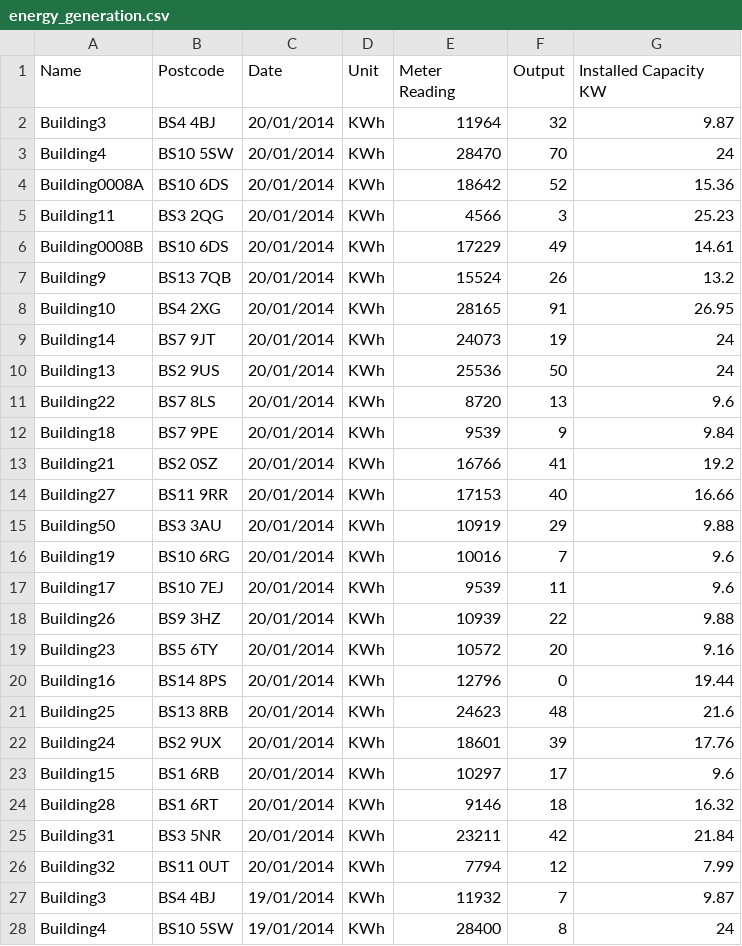
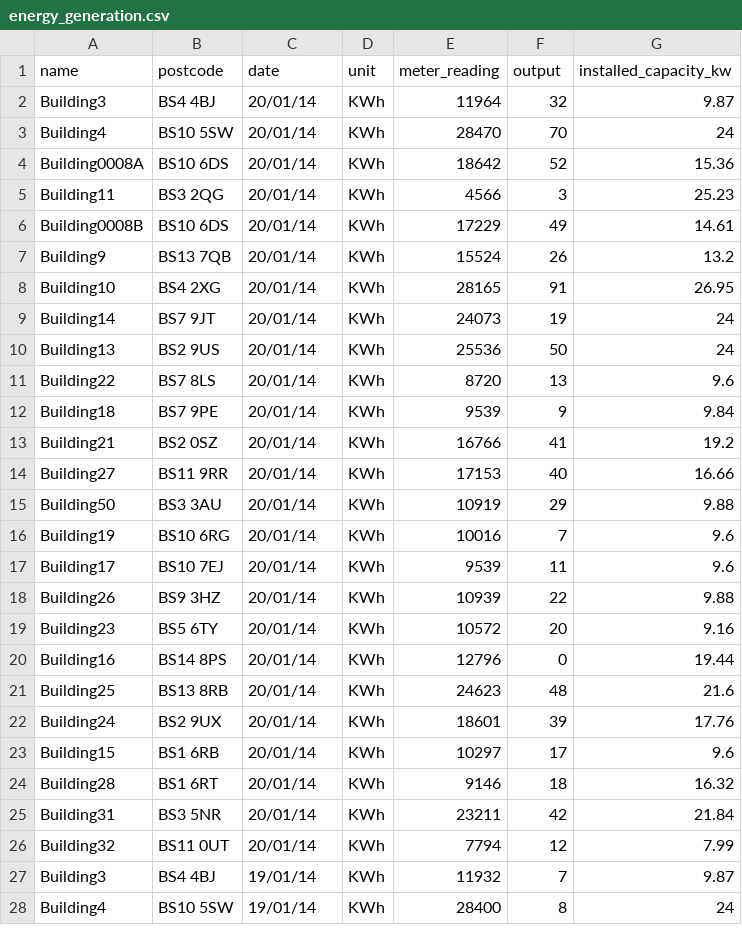
Before and after one commit to wwymak/solar-panel-vis, a CSV file: data/energy_generation.csv, drawn as a sheet; only a part is shown; the diff covers the shown part only.

Commit message:
chainging data labels to remove empty spaces

```diff
--- a/data/energy_generation.csv
+++ b/data/energy_generation.csv
@@ -1,28 +1,28 @@
-Name,Postcode,Date,Unit,Meter Reading,Output,Installed Capacity KW
-Building3,BS4 4BJ,20/01/2014,KWh,11964,32,9.87
-Building4,BS10 5SW,20/01/2014,KWh,28470,70,24
-Building0008A,BS10 6DS,20/01/2014,KWh,18642,52,15.36
-Building11,BS3 2QG,20/01/2014,KWh,4566,3,25.23
-Building0008B,BS10 6DS,20/01/2014,KWh,17229,49,14.61
-Building9,BS13 7QB,20/01/2014,KWh,15524,26,13.2
-Building10,BS4 2XG,20/01/2014,KWh,28165,91,26.95
-Building14,BS7 9JT,20/01/2014,KWh,24073,19,24
-Building13,BS2 9US,20/01/2014,KWh,25536,50,24
-Building22,BS7 8LS,20/01/2014,KWh,8720,13,9.6
-Building18,BS7 9PE,20/01/2014,KWh,9539,9,9.84
-Building21,BS2 0SZ,20/01/2014,KWh,16766,41,19.2
-Building27,BS11 9RR,20/01/2014,KWh,17153,40,16.66
-Building50,BS3 3AU,20/01/2014,KWh,10919,29,9.88
-Building19,BS10 6RG,20/01/2014,KWh,10016,7,9.6
-Building17,BS10 7EJ,20/01/2014,KWh,9539,11,9.6
-Building26,BS9 3HZ,20/01/2014,KWh,10939,22,9.88
-Building23,BS5 6TY,20/01/2014,KWh,10572,20,9.16
-Building16,BS14 8PS,20/01/2014,KWh,12796,0,19.44
-Building25,BS13 8RB,20/01/2014,KWh,24623,48,21.6
-Building24,BS2 9UX,20/01/2014,KWh,18601,39,17.76
-Building15,BS1 6RB,20/01/2014,KWh,10297,17,9.6
-Building28,BS1 6RT,20/01/2014,KWh,9146,18,16.32
-Building31,BS3 5NR,20/01/2014,KWh,23211,42,21.84
-Building32,BS11 0UT,20/01/2014,KWh,7794,12,7.99
-Building3,BS4 4BJ,19/01/2014,KWh,11932,7,9.87
-Building4,BS10 5SW,19/01/2014,KWh,28400,8,24
+name,postcode,date,unit,meter_reading,output,installed_capacity_kw
+Building3,BS4 4BJ,20/01/14,KWh,11964,32,9.87
+Building4,BS10 5SW,20/01/14,KWh,28470,70,24
+Building0008A,BS10 6DS,20/01/14,KWh,18642,52,15.36
+Building11,BS3 2QG,20/01/14,KWh,4566,3,25.23
+Building0008B,BS10 6DS,20/01/14,KWh,17229,49,14.61
+Building9,BS13 7QB,20/01/14,KWh,15524,26,13.2
+Building10,BS4 2XG,20/01/14,KWh,28165,91,26.95
+Building14,BS7 9JT,20/01/14,KWh,24073,19,24
+Building13,BS2 9US,20/01/14,KWh,25536,50,24
+Building22,BS7 8LS,20/01/14,KWh,8720,13,9.6
+Building18,BS7 9PE,20/01/14,KWh,9539,9,9.84
+Building21,BS2 0SZ,20/01/14,KWh,16766,41,19.2
+Building27,BS11 9RR,20/01/14,KWh,17153,40,16.66
+Building50,BS3 3AU,20/01/14,KWh,10919,29,9.88
+Building19,BS10 6RG,20/01/14,KWh,10016,7,9.6
+Building17,BS10 7EJ,20/01/14,KWh,9539,11,9.6
+Building26,BS9 3HZ,20/01/14,KWh,10939,22,9.88
+Building23,BS5 6TY,20/01/14,KWh,10572,20,9.16
+Building16,BS14 8PS,20/01/14,KWh,12796,0,19.44
+Building25,BS13 8RB,20/01/14,KWh,24623,48,21.6
+Building24,BS2 9UX,20/01/14,KWh,18601,39,17.76
+Building15,BS1 6RB,20/01/14,KWh,10297,17,9.6
+Building28,BS1 6RT,20/01/14,KWh,9146,18,16.32
+Building31,BS3 5NR,20/01/14,KWh,23211,42,21.84
+Building32,BS11 0UT,20/01/14,KWh,7794,12,7.99
+Building3,BS4 4BJ,19/01/14,KWh,11932,7,9.87
+Building4,BS10 5SW,19/01/14,KWh,28400,8,24
```
Also changed, not shown: 123 edited cells elsewhere in this file.
